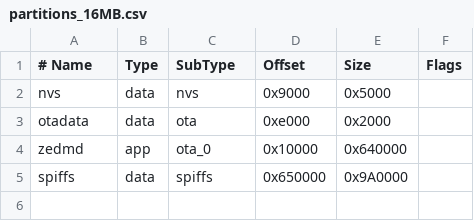
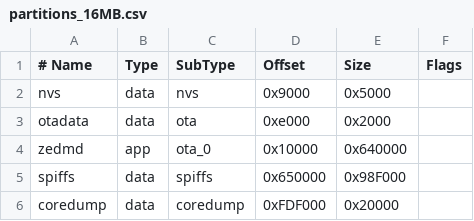
Before and after one commit to PPUC/ZeDMD, a CSV file: partitions_16MB.csv, drawn as a sheet; the diff names each change by its address in the sheet, - before the commit and + after, or states it on an @@ line.

Commit message:
bigger coredump partition for S3, better mutex handling

```diff
--- a/partitions_16MB.csv
+++ b/partitions_16MB.csv
-E5 (Size): 0x9A0000
+E5 (Size): 0x98F000
+row 6: coredump | data | coredump | 0xFDF000 | 0x20000
```
Also changed, not shown: 1 other file.
